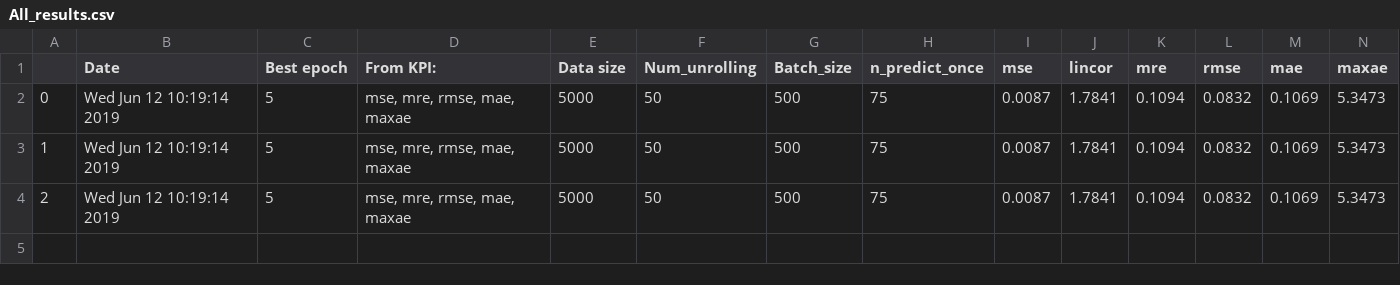
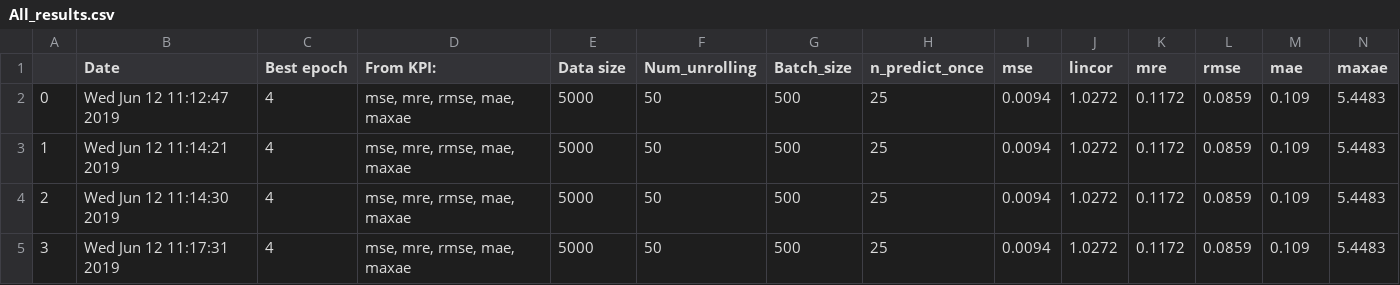
Before and after one commit to benjamindebosscher/DL-LSTM-Stock-Prediction, a CSV file: src/performance_output/PerformanceFiles/All_results.csv, drawn as a sheet.

Commit message:
Made changes to txt_saver
There were errors in merging old results and new results, which should be fixed now.

```diff
--- a/src/performance_output/PerformanceFiles/All_results.csv
+++ b/src/performance_output/PerformanceFiles/All_results.csv
@@ -1,4 +1,5 @@
 ,Date,Best epoch,From KPI:,Data size,Num_unrolling,Batch_size,n_predict_once,mse,lincor,mre,rmse,mae,maxae
-0,Wed Jun 12 10:19:14 2019,5,"mse, mre, rmse, mae, maxae",5000,50,500,75,0.0087,1.7841,0.1094,0.0832,0.1069,5.3473
-1,Wed Jun 12 10:19:14 2019,5,"mse, mre, rmse, mae, maxae",5000,50,500,75,0.0087,1.7841,0.1094,0.0832,0.1069,5.3473
-2,Wed Jun 12 10:19:14 2019,5,"mse, mre, rmse, mae, maxae",5000,50,500,75,0.0087,1.7841,0.1094,0.0832,0.1069,5.3473
+0,Wed Jun 12 11:12:47 2019,4,"mse, mre, rmse, mae, maxae",5000,50,500,25,0.0094,1.0272,0.1172,0.0859,0.109,5.4483
+1,Wed Jun 12 11:14:21 2019,4,"mse, mre, rmse, mae, maxae",5000,50,500,25,0.0094,1.0272,0.1172,0.0859,0.109,5.4483
+2,Wed Jun 12 11:14:30 2019,4,"mse, mre, rmse, mae, maxae",5000,50,500,25,0.0094,1.0272,0.1172,0.0859,0.109,5.4483
+3,Wed Jun 12 11:17:31 2019,4,"mse, mre, rmse, mae, maxae",5000,50,500,25,0.0094,1.0272,0.1172,0.0859,0.109,5.4483
```
Also changed, not shown: 6 other files.
